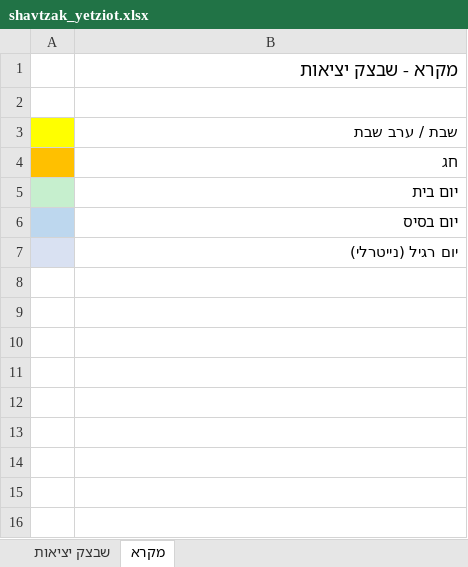
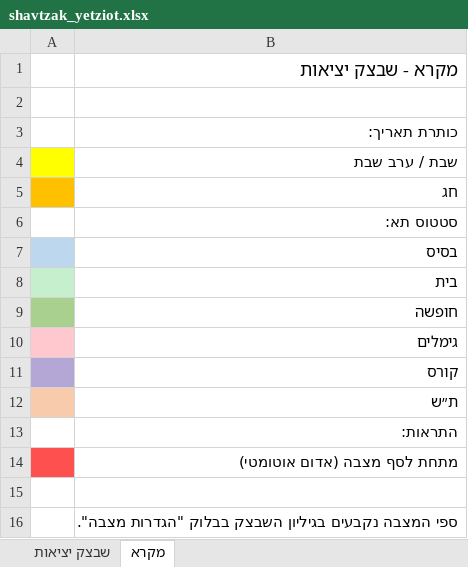
Before and after one commit to itayuziel-source/battalion, an Excel workbook: shavtzak_yetziot.xlsx, sheet מקרא, drawn as a sheet; values as stored, in another font and other column widths than the file's, no borders; addresses are those after the commit; the diff names each change by its address in the sheet, - before the commit and + after, or states it on an @@ line.

```diff
--- a/shavtzak_yetziot.xlsx (sheet מקרא)
+++ b/shavtzak_yetziot.xlsx (sheet מקרא)
+row 3:  | כותרת תאריך:
-A6 fill: #C6EFCE
+A6 fill: none
-B6: יום בית
+B6: סטטוס תא:
-B6 bold: off
+B6 bold: on
-B7: יום בסיס
+B7: בסיס
-A8 fill: #D9E1F2
+A8 fill: #C6EFCE
-B8: יום רגיל (נייטרלי)
+B8: בית
+row 9:  | חופשה
+row 10:  | גימלים
+row 11:  | קורס
+row 12:  | ת״ש
+row 13:  | התראות:
+row 14:  | מתחת לסף מצבה (אדום אוטומטי)
+row 15: (empty)
+row 16:  | ספי המצבה נקבעים בגיליון השבצק בבלוק "הגדרות מצבה".
```
Also changed, not shown: sheet שבצק יציאות, hidden cells, 3 other files.
